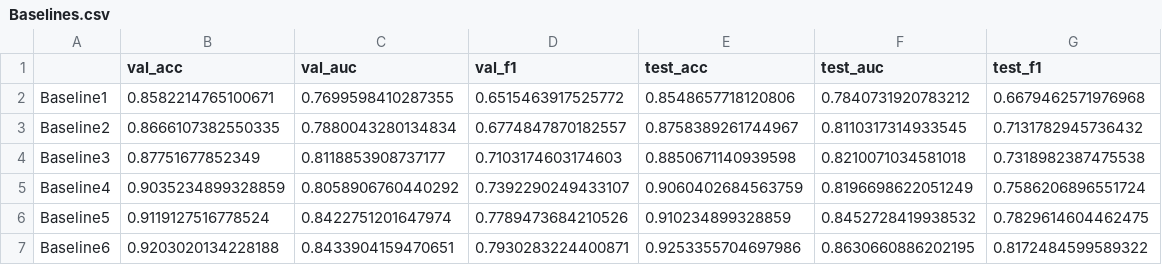
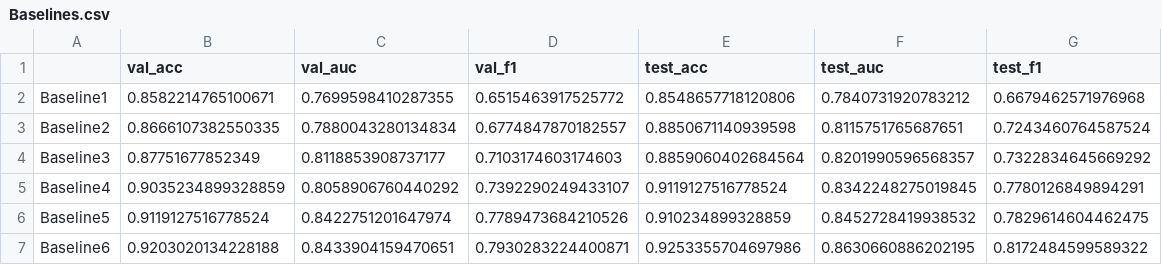
Before and after one commit to rabi320/Data-Science-Projects, a CSV file: Home Equity Loan Defaut Prediction/Data/Baselines.csv, drawn as a sheet.

Commit message:
Reordered homeeq
baselines 2-4 is trained on full training set

```diff
--- a/Home Equity Loan Defaut Prediction/Data/Baselines.csv
+++ b/Home Equity Loan Defaut Prediction/Data/Baselines.csv
@@ -2,5 +2,5 @@
 Baseline1,0.8582214765100671,0.7699598410287355,0.6515463917525772,0.8548657718120806,0.7840731920783212,0.6679462571976968
-Baseline2,0.8666107382550335,0.7880043280134834,0.6774847870182557,0.8758389261744967,0.8110317314933545,0.7131782945736432
-Baseline3,0.87751677852349,0.8118853908737177,0.7103174603174603,0.8850671140939598,0.8210071034581018,0.7318982387475538
-Baseline4,0.9035234899328859,0.8058906760440292,0.7392290249433107,0.9060402684563759,0.8196698622051249,0.7586206896551724
+Baseline2,0.8666107382550335,0.7880043280134834,0.6774847870182557,0.8850671140939598,0.8115751765687651,0.7243460764587524
+Baseline3,0.87751677852349,0.8118853908737177,0.7103174603174603,0.8859060402684564,0.8201990596568357,0.7322834645669292
+Baseline4,0.9035234899328859,0.8058906760440292,0.7392290249433107,0.9119127516778524,0.8342248275019845,0.7780126849894291
 Baseline5,0.9119127516778524,0.8422751201647974,0.7789473684210526,0.910234899328859,0.8452728419938532,0.7829614604462475
```
Also changed, not shown: 2 other files.
